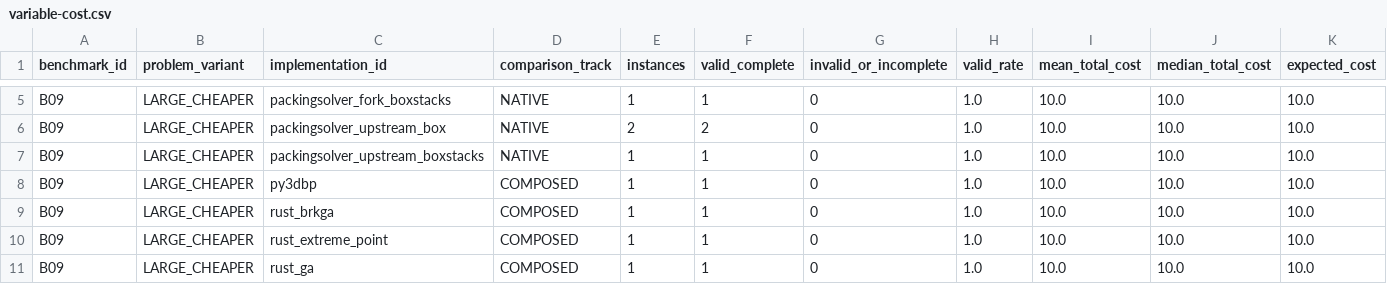
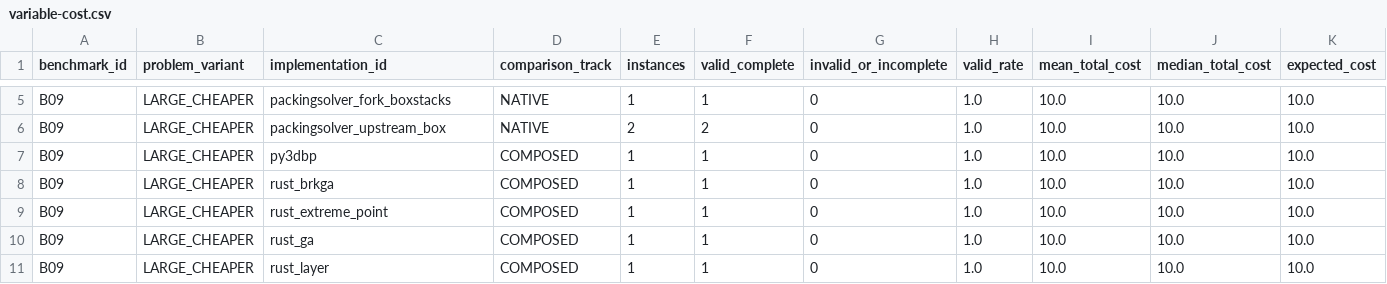
Before and after one commit to hansbug-research/3d-packing-solver-study, a CSV file: results/comprehensive/rankings/variable-cost.csv, drawn as a sheet; only a part is shown, gaps mark what is left out; the shorter side is filled out with more unchanged rows; rows hold the shown columns only; the diff names each change by its address in the sheet, - before the commit and + after, or states it on an @@ line.

```diff
--- a/results/comprehensive/rankings/variable-cost.csv
+++ b/results/comprehensive/rankings/variable-cost.csv
-row 7: B09 | LARGE_CHEAPER | packingsolver_upstream_boxstacks | NATIVE | 1 | 1 | 0 | 1.0 | 10.0 | 10.0 | 10.0
```
Also changed, not shown: results/comprehensive/coverage.csv, results/comprehensive/rankings/constraint-conformance.csv, 53 other files.
